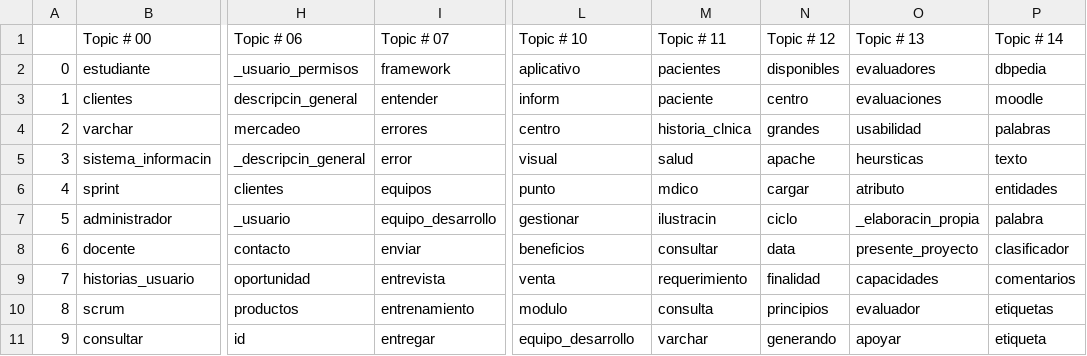
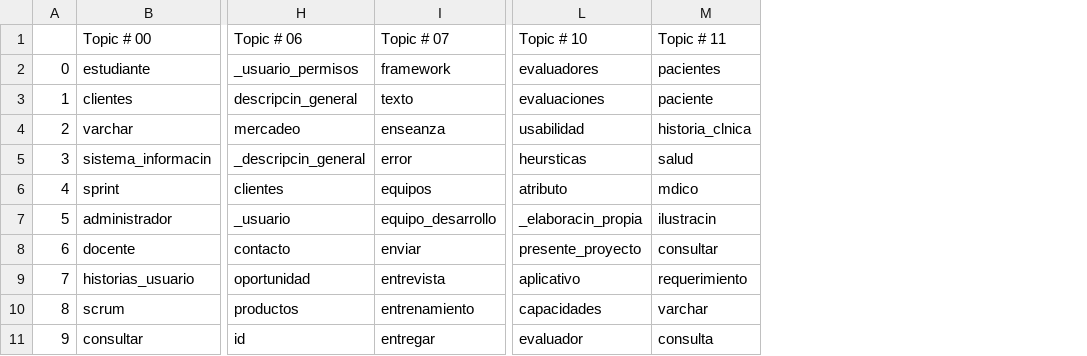
Before and after one commit to cardel/tgIITulua, a CSV file: workspace/modeloTG.csv, drawn as a sheet; only a part is shown, gaps mark what is left out; the diff names each change by its address in the sheet, - before the commit and + after, or states it on an @@ line.

```diff
--- a/workspace/modeloTG.csv
+++ b/workspace/modeloTG.csv
-column N (Topic # 12), rows 2-11: disponibles | centro | grandes | apache | cargar | ciclo | data | finalidad | principios | generando
-column O (Topic # 13), rows 2-11: evaluadores | evaluaciones | usabilidad | heursticas | atributo | _elaboracin_propia | presente_proyecto | capacidades | evaluador | apoyar
-column P (Topic # 14), rows 2-11: dbpedia | moodle | palabras | texto | entidades | palabra | clasificador | comentarios | etiquetas | etiqueta
-L2 (Topic # 10): aplicativo
+L2 (Topic # 10): evaluadores
-I3 (Topic # 07): entender
+I3 (Topic # 07): texto
-L3 (Topic # 10): inform
+L3 (Topic # 10): evaluaciones
-I4 (Topic # 07): errores
+I4 (Topic # 07): enseanza
-L4 (Topic # 10): centro
+L4 (Topic # 10): usabilidad
-L5 (Topic # 10): visual
+L5 (Topic # 10): heursticas
-L6 (Topic # 10): punto
+L6 (Topic # 10): atributo
-L7 (Topic # 10): gestionar
+L7 (Topic # 10): _elaboracin_propia
-L8 (Topic # 10): beneficios
+L8 (Topic # 10): presente_proyecto
-L9 (Topic # 10): venta
+L9 (Topic # 10): aplicativo
-L10 (Topic # 10): modulo
+L10 (Topic # 10): capacidades
-M10 (Topic # 11): consulta
+M10 (Topic # 11): varchar
-L11 (Topic # 10): equipo_desarrollo
+L11 (Topic # 10): evaluador
-M11 (Topic # 11): varchar
+M11 (Topic # 11): consulta
```
Also changed, not shown: 2 other files.
